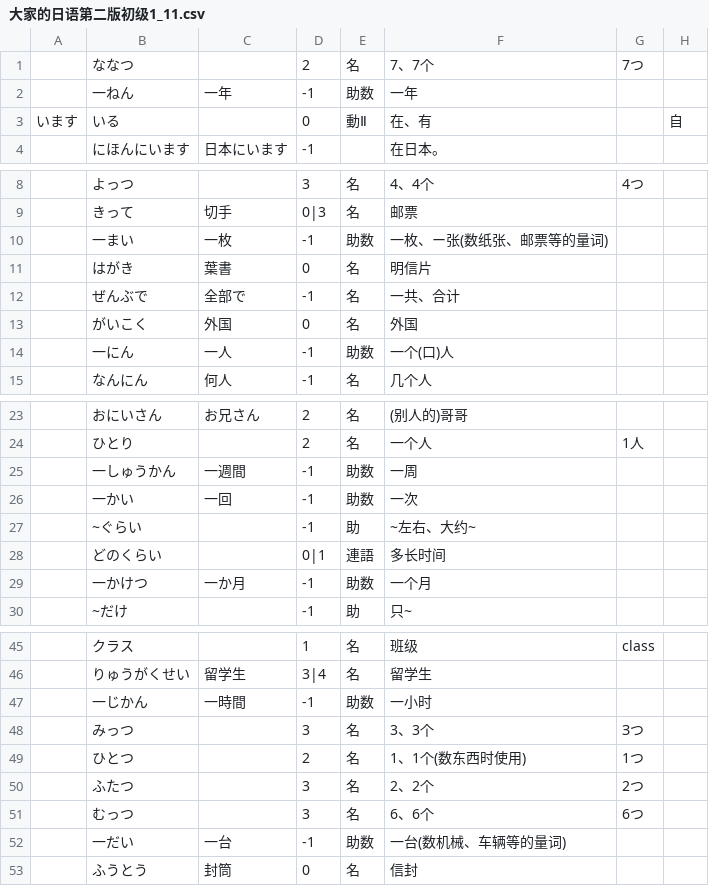
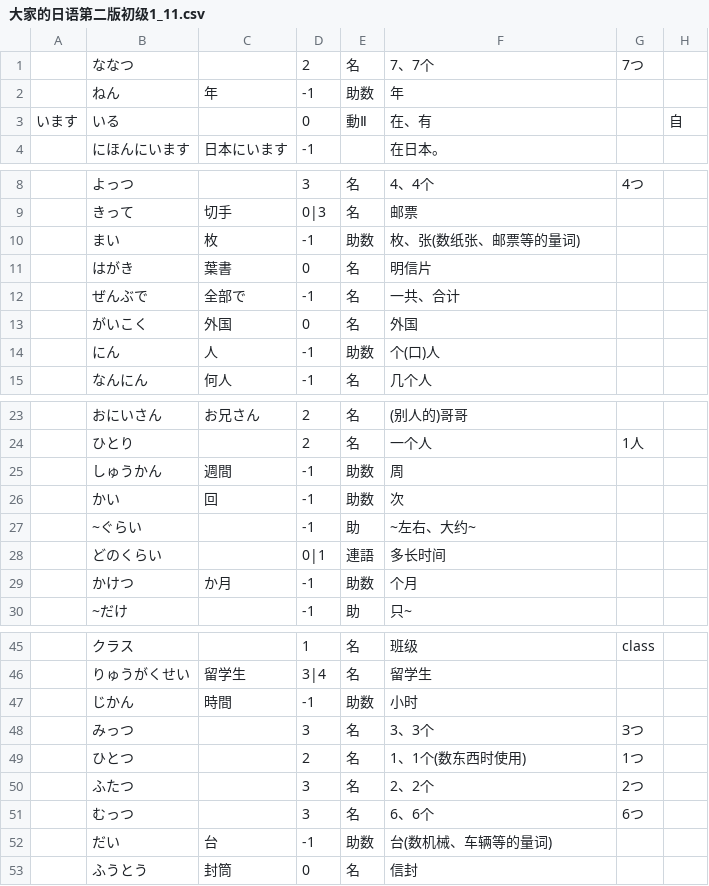
Before and after one commit to vito13/japanese_words, a CSV file: Minnano/大家的日语第二版初级1_11.csv, drawn as a sheet; only a part is shown, gaps mark what is left out; the diff covers the shown part only.

```diff
--- a/Minnano/大家的日语第二版初级1_11.csv
+++ b/Minnano/大家的日语第二版初级1_11.csv
@@ -1,3 +1,3 @@
 ,ななつ,,2,名,7、7个,7つ,,,
-,一ねん,一年,-1,助数,一年,,,,
+,ねん,年,-1,助数,年,,,,
 います,いる,,0,動Ⅱ,在、有,,自,,
@@ -9,3 +9,3 @@
 ,きって,切手,0|3,名,邮票,,,,
-,一まい,一枚,-1,助数,一枚、ー张(数纸张、邮票等的量词),,,,
+,まい,枚,-1,助数,枚、张(数纸张、邮票等的量词),,,,
 ,はがき,葉書,0,名,明信片,,,,
@@ -13,3 +13,3 @@
 ,がいこく,外国,0,名,外国,,,,
-,一にん,一人,-1,助数,一个(口)人,,,,
+,にん,人,-1,助数,个(口)人,,,,
 ,なんにん,何人,-1,名,几个人,,,,
@@ -24,7 +24,7 @@
 ,ひとり,,2,名,一个人,1人,,,
-,一しゅうかん,一週間,-1,助数,一周,,,,
-,一かい,一回,-1,助数,一次,,,,
+,しゅうかん,週間,-1,助数,周,,,,
+,かい,回,-1,助数,次,,,,
 ,~ぐらい,,-1,助,~左右、大约~,,,,
 ,どのくらい,,0|1,連語,多长时间,,,,
-,一かけつ,一か月,-1,助数,一个月,,,,
+,かけつ,か月,-1,助数,个月,,,,
 ,~だけ,,-1,助,只~,,,,
@@ -46,3 +46,3 @@
 ,りゅうがくせい,留学生,3|4,名,留学生,,,,
-,一じかん,一時間,-1,助数,一小时,,,,
+,じかん,時間,-1,助数,小时,,,,
 ,みっつ,,3,名,3、3个,Зつ,,,
@@ -51,3 +51,3 @@
 ,むっつ,,3,名,6、6个,6つ,,,
-,一だい,一台,-1,助数,一台(数机械、车辆等的量词),,,,
+,だい,台,-1,助数,台(数机械、车辆等的量词),,,,
 ,ふうとう,封筒,0,名,信封,,,,
```
Also changed, not shown: 1 edited cell elsewhere in this file, Minnano/大家的日语第二版初级1_03.csv, Minnano/大家的日语第二版初级1_04.csv, 26 other files.
